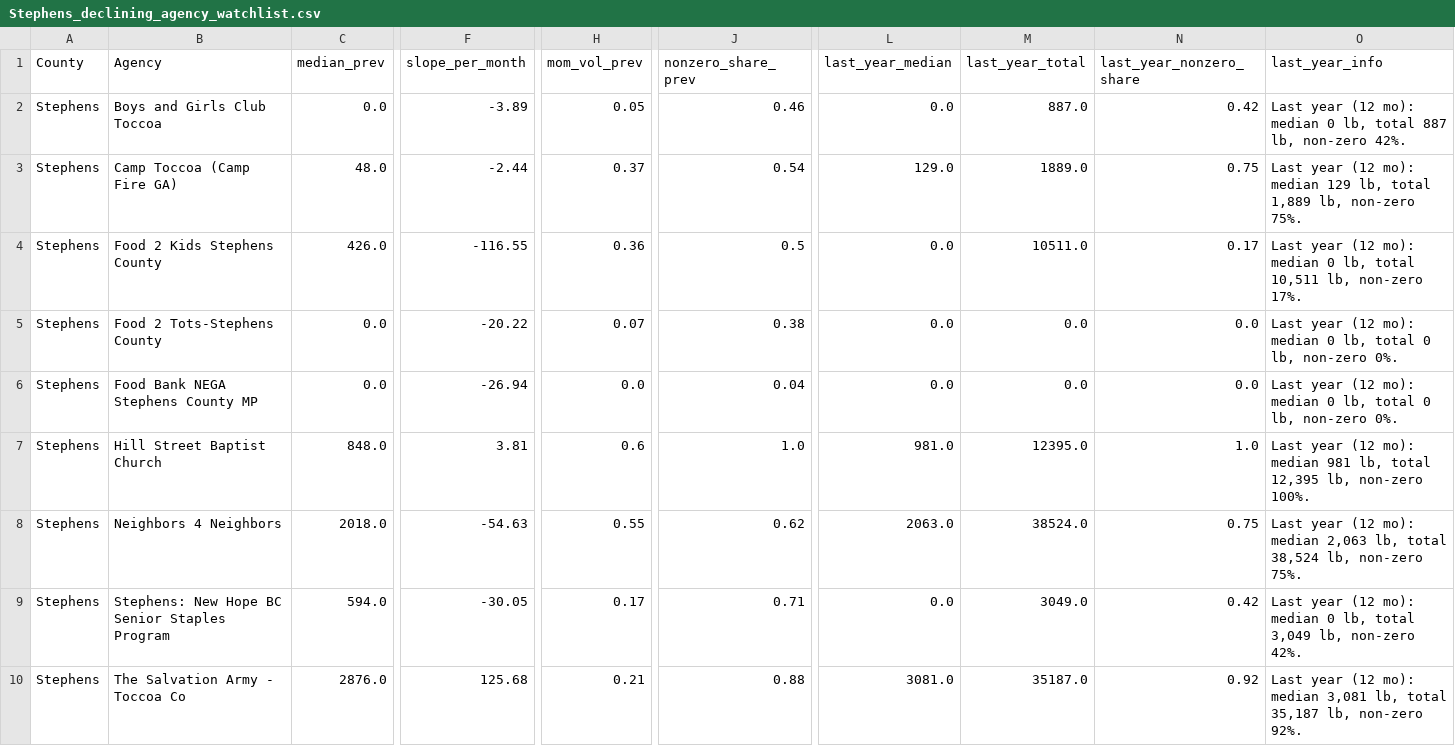
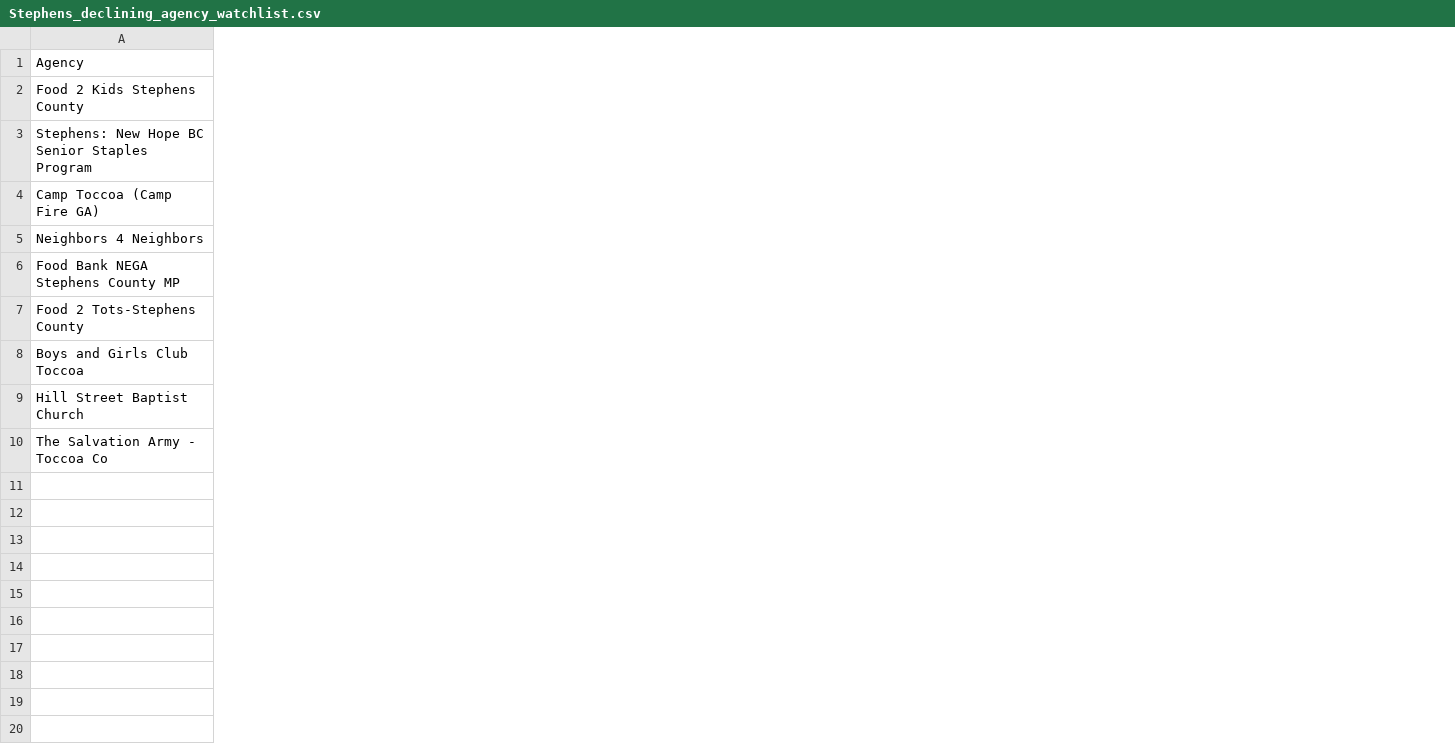
Before and after one commit to hadizasarr/fbnega, a CSV file: data/Agency Insights/Stephens_declining_agency_watchlist.csv, drawn as a sheet; only a part is shown, gaps mark what is left out; removed rows and columns are numbered as before the commit, all else as after; rows hold the shown columns only; the diff covers the shown part only; the diff names each change by its address in the sheet, - before the commit and + after, or states it on an @@ line.

```diff
--- a/data/Agency Insights/Stephens_declining_agency_watchlist.csv
+++ b/data/Agency Insights/Stephens_declining_agency_watchlist.csv
-column A (County), row 2: Stephens; row 7: Stephens; row 10: Stephens
-column C (median_prev), row 2: 0.0; row 7: 848.0; row 10: 2876.0
-column F (slope_per_month), row 2: -3.89; row 7: 3.81; row 10: 125.68
-column H (mom_vol_prev), row 2: 0.05; row 7: 0.6; row 10: 0.21
-column J (nonzero_share_prev), row 2: 0.46; row 7: 1.0; row 10: 0.88
-column L (last_year_median), row 2: 0.0; row 7: 981.0; row 10: 3081.0
-column M (last_year_total), row 2: 887.0; row 7: 12395.0; row 10: 35187.0
-column N (last_year_nonzero_share), row 2: 0.42; row 7: 1.0; row 10: 0.92
-column O (last_year_info), row 2: Last year (12 mo): median 0 lb, total 887 lb, non-zero 42%.; row 7: Last year (12 mo): median 981 lb, total 12,395 lb, non-zero 100%.; row 10: Last year (12 mo): median 3,081 lb, total 35,187 lb, non-zero 92%.
@@ row 4 moved to row 2: Food 2 Kids Stephens County @@
@@ row 9 moved to row 3: Stephens: New Hope BC Senior Staples Pro… @@
+row 4: Camp Toccoa (Camp Fire GA)
+row 5: Neighbors 4 Neighbors
@@ row 5 moved to row 7: Food 2 Tots-Stephens County @@
-row 3: Stephens | Camp Toccoa (Camp Fire GA) | 48.0 | -2.44 | 0.37 | 0.54 | 129.0 | 1889.0 | 0.75 | Last year (12 mo): median 129 lb, total 1,889 lb, non-zero 75%.
-row 8: Stephens | Neighbors 4 Neighbors | 2018.0 | -54.63 | 0.55 | 0.62 | 2063.0 | 38524.0 | 0.75 | Last year (12 mo): median 2,063 lb, total 38,524 lb, non-zero 75%.
```
Also changed, not shown: 2 added columns, 2 removed columns and 8 edited cells elsewhere in this file, data/Agency Insights/Clarke_declining_agency_watchlist.csv, data/Agency Insights/Franklin_declining_agency_watchlist.csv, 13 other files.
